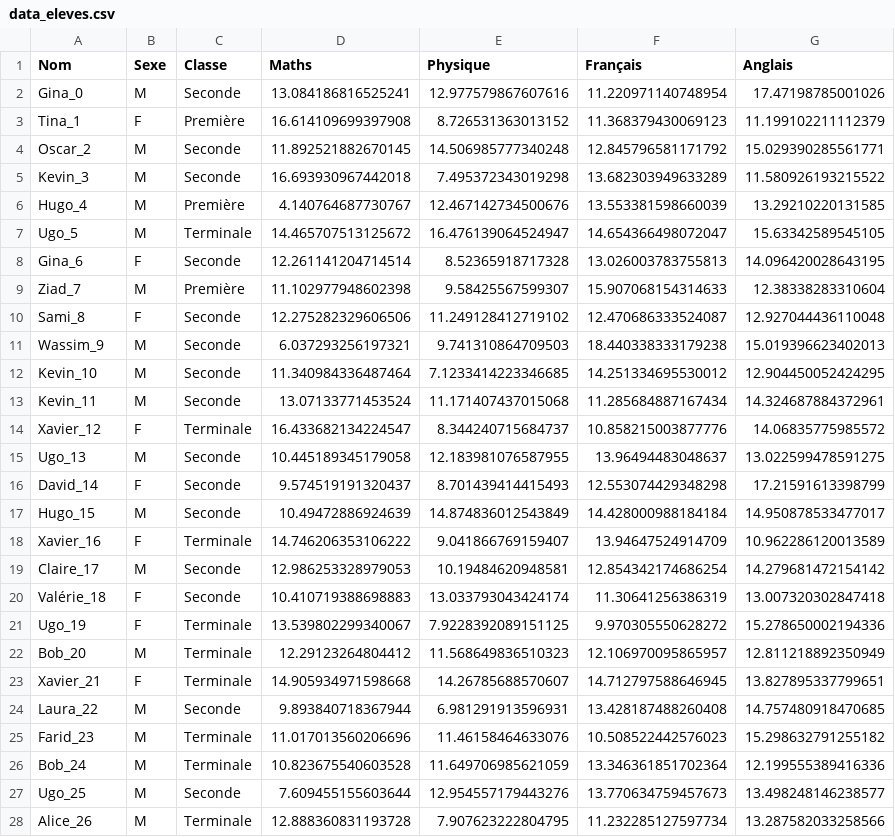
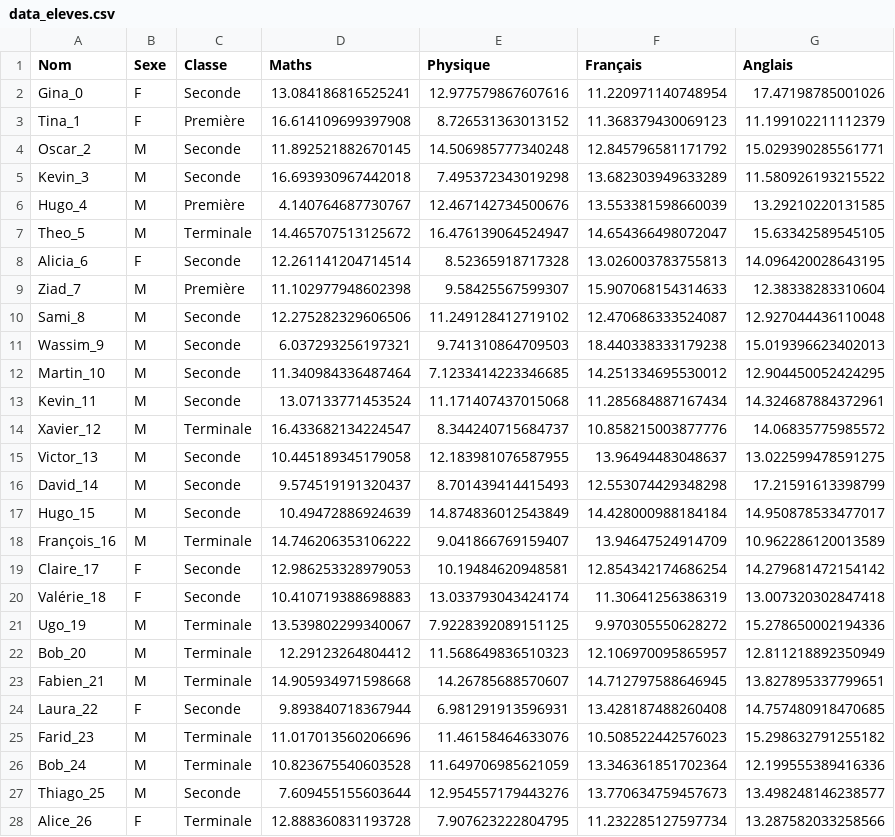
Before and after one commit to wakil69/InformatiquePrepaPlus, a CSV file: Cours/Probabilités_Stats/2.pandas/data_eleves.csv, drawn as a sheet; only a part is shown; the diff covers the shown part only.

Commit message:
carrying on notes oral pour proba

```diff
--- a/Cours/Probabilités_Stats/2.pandas/data_eleves.csv
+++ b/Cours/Probabilités_Stats/2.pandas/data_eleves.csv
@@ -1,3 +1,3 @@
 Nom,Sexe,Classe,Maths,Physique,Français,Anglais
-Gina_0,M,Seconde,13.084186816525241,12.977579867607616,11.220971140748954,17.47198785001026
+Gina_0,F,Seconde,13.084186816525241,12.977579867607616,11.220971140748954,17.47198785001026
 Tina_1,F,Première,16.614109699397908,8.726531363013152,11.368379430069123,11.199102211112379
@@ -6,23 +6,23 @@ Kevin_3,M,Seconde,16.693930967442018,7.495372343019298,13.682303949633289,11.580
 Hugo_4,M,Première,4.140764687730767,12.467142734500676,13.553381598660039,13.29210220131585
-Ugo_5,M,Terminale,14.465707513125672,16.476139064524947,14.654366498072047,15.63342589545105
-Gina_6,F,Seconde,12.261141204714514,8.52365918717328,13.026003783755813,14.096420028643195
+Theo_5,M,Terminale,14.465707513125672,16.476139064524947,14.654366498072047,15.63342589545105
+Alicia_6,F,Seconde,12.261141204714514,8.52365918717328,13.026003783755813,14.096420028643195
 Ziad_7,M,Première,11.102977948602398,9.58425567599307,15.907068154314633,12.38338283310604
-Sami_8,F,Seconde,12.275282329606506,11.249128412719102,12.470686333524087,12.927044436110048
+Sami_8,M,Seconde,12.275282329606506,11.249128412719102,12.470686333524087,12.927044436110048
 Wassim_9,M,Seconde,6.037293256197321,9.741310864709503,18.440338333179238,15.019396623402013
-Kevin_10,M,Seconde,11.340984336487464,7.1233414223346685,14.251334695530012,12.904450052424295
+Martin_10,M,Seconde,11.340984336487464,7.1233414223346685,14.251334695530012,12.904450052424295
 Kevin_11,M,Seconde,13.07133771453524,11.171407437015068,11.285684887167434,14.324687884372961
-Xavier_12,F,Terminale,16.433682134224547,8.344240715684737,10.858215003877776,14.06835775985572
-Ugo_13,M,Seconde,10.445189345179058,12.183981076587955,13.96494483048637,13.022599478591275
-David_14,F,Seconde,9.574519191320437,8.701439414415493,12.553074429348298,17.21591613398799
+Xavier_12,M,Terminale,16.433682134224547,8.344240715684737,10.858215003877776,14.06835775985572
+Victor_13,M,Seconde,10.445189345179058,12.183981076587955,13.96494483048637,13.022599478591275
+David_14,M,Seconde,9.574519191320437,8.701439414415493,12.553074429348298,17.21591613398799
 Hugo_15,M,Seconde,10.49472886924639,14.874836012543849,14.428000988184184,14.950878533477017
-Xavier_16,F,Terminale,14.746206353106222,9.041866769159407,13.94647524914709,10.962286120013589
-Claire_17,M,Seconde,12.986253328979053,10.19484620948581,12.854342174686254,14.279681472154142
+François_16,M,Terminale,14.746206353106222,9.041866769159407,13.94647524914709,10.962286120013589
+Claire_17,F,Seconde,12.986253328979053,10.19484620948581,12.854342174686254,14.279681472154142
 Valérie_18,F,Seconde,10.410719388698883,13.033793043424174,11.30641256386319,13.007320302847418
-Ugo_19,F,Terminale,13.539802299340067,7.9228392089151125,9.970305550628272,15.278650002194336
+Ugo_19,M,Terminale,13.539802299340067,7.9228392089151125,9.970305550628272,15.278650002194336
 Bob_20,M,Terminale,12.29123264804412,11.568649836510323,12.106970095865957,12.811218892350949
-Xavier_21,F,Terminale,14.905934971598668,14.26785688570607,14.712797588646945,13.827895337799651
-Laura_22,M,Seconde,9.893840718367944,6.981291913596931,13.428187488260408,14.757480918470685
+Fabien_21,M,Terminale,14.905934971598668,14.26785688570607,14.712797588646945,13.827895337799651
+Laura_22,F,Seconde,9.893840718367944,6.981291913596931,13.428187488260408,14.757480918470685
 Farid_23,M,Terminale,11.017013560206696,11.46158464633076,10.508522442576023,15.298632791255182
 Bob_24,M,Terminale,10.823675540603528,11.649706985621059,13.346361851702364,12.199555389416336
-Ugo_25,M,Seconde,7.609455155603644,12.954557179443276,13.770634759457673,13.498248146238577
-Alice_26,M,Terminale,12.888360831193728,7.907623222804795,11.232285127597734,13.287582033258566
+Thiago_25,M,Seconde,7.609455155603644,12.954557179443276,13.770634759457673,13.498248146238577
+Alice_26,F,Terminale,12.888360831193728,7.907623222804795,11.232285127597734,13.287582033258566
```
Also changed, not shown: 14 edited cells elsewhere in this file, 3 other files.
